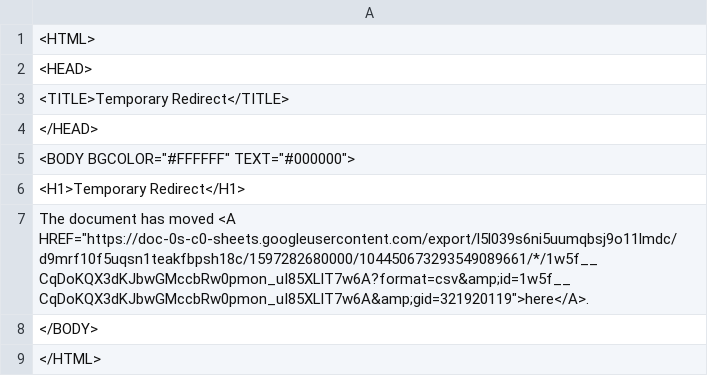
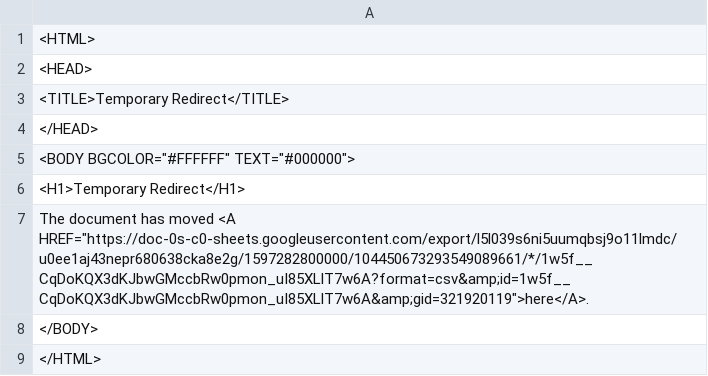
Before and after one commit to ismism/doingbooks, a CSV file: _data/books.csv, drawn as a sheet.

Commit message:
Update books

```diff
--- a/_data/books.csv
+++ b/_data/books.csv
@@ -6,3 +6,3 @@
 <H1>Temporary Redirect</H1>
-The document has moved <A HREF="https://doc-0s-c0-sheets.googleusercontent.com/export/l5l039s6ni5uumqbsj9o11lmdc/d9mrf10f5uqsn1teakfbpsh18c/1597282680000/104450673293549089661/*/1w5f__CqDoKQX3dKJbwGMccbRw0pmon_uI85XLlT7w6A?format=csv&amp;id=1w5f__CqDoKQX3dKJbwGMccbRw0pmon_uI85XLlT7w6A&amp;gid=321920119">here</A>.
+The document has moved <A HREF="https://doc-0s-c0-sheets.googleusercontent.com/export/l5l039s6ni5uumqbsj9o11lmdc/u0ee1aj43nepr680638cka8e2g/1597282800000/104450673293549089661/*/1w5f__CqDoKQX3dKJbwGMccbRw0pmon_uI85XLlT7w6A?format=csv&amp;id=1w5f__CqDoKQX3dKJbwGMccbRw0pmon_uI85XLlT7w6A&amp;gid=321920119">here</A>.
 </BODY>
```
